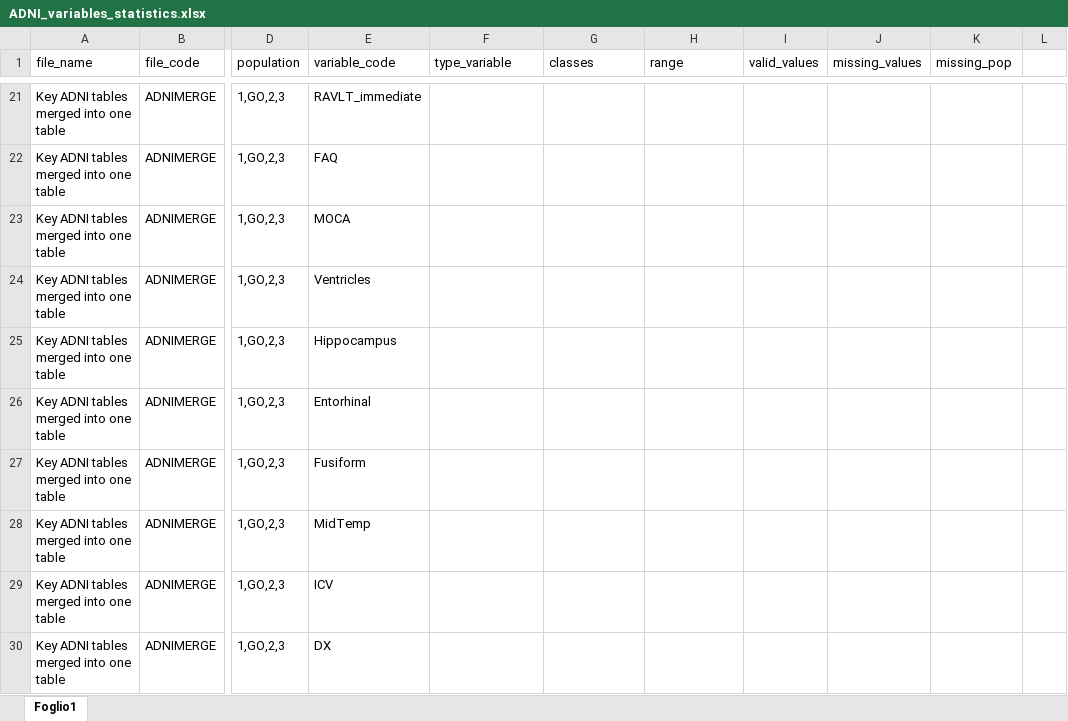
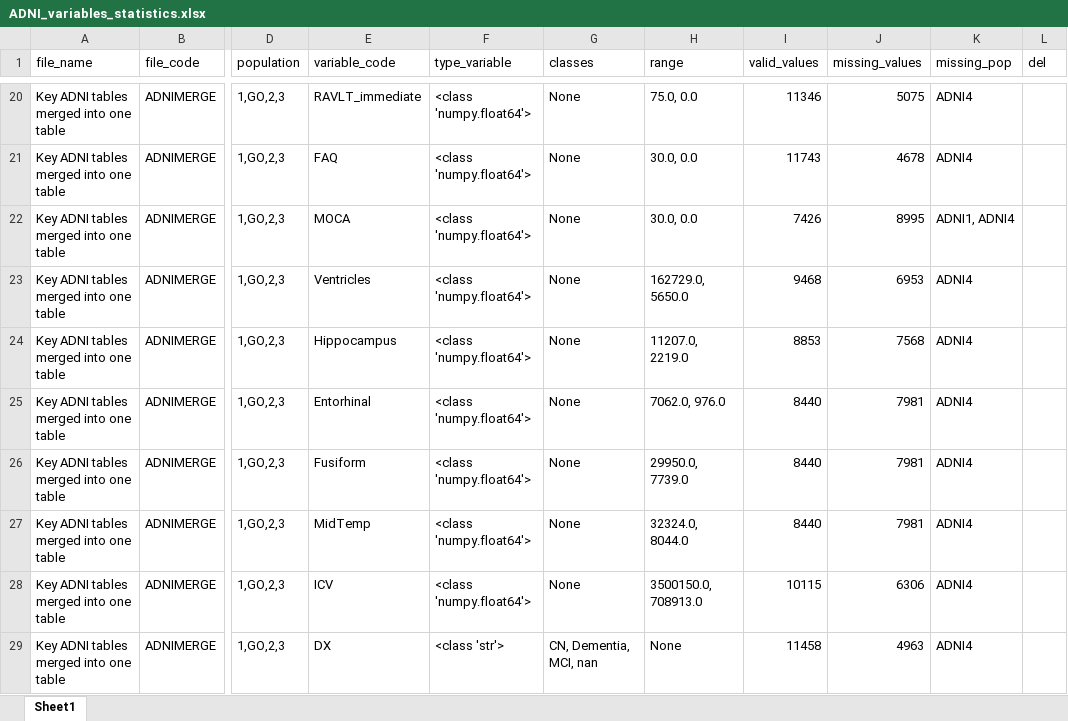
Before and after one commit to ifabfoundation/AIND, an Excel workbook: WP-2/Data_cleaning/ADNI_variables_statistics.xlsx, sheet Sheet1, drawn as a sheet; only a part is shown, gaps mark what is left out; values as stored, in another font and other column widths than the file's, no cell formats; addresses are those after the commit; the diff covers the shown part only; the diff names each change by its address in the sheet, - before the commit and + after, or states it on an @@ line.

```diff
--- a/WP-2/Data_cleaning/ADNI_variables_statistics.xlsx (sheet Sheet1)
+++ b/WP-2/Data_cleaning/ADNI_variables_statistics.xlsx (sheet Sheet1)
-sheet tab: Foglio1
+sheet tab: Sheet1
-L1: (empty)
+L1: del
-F20:F28 (type_variable): (empty)
+F20:F28 (type_variable): <class 'numpy.float64'>
-G20:G28 (classes): (empty)
+G20:G28 (classes): None
-H20 (range): (empty)
+H20 (range): 75.0, 0.0
-I20 (valid_values): (empty)
+I20 (valid_values): 11346
-J20 (missing_values): (empty)
+J20 (missing_values): 5075
-K20:K21 (missing_pop): (empty)
+K20:K21 (missing_pop): ADNI4
-H21:H22 (range): (empty)
+H21:H22 (range): 30.0, 0.0
-I21 (valid_values): (empty)
+I21 (valid_values): 11743
-J21 (missing_values): (empty)
+J21 (missing_values): 4678
-I22 (valid_values): (empty)
+I22 (valid_values): 7426
-J22 (missing_values): (empty)
+J22 (missing_values): 8995
-K22 (missing_pop): (empty)
+K22 (missing_pop): ADNI1, ADNI4
-H23 (range): (empty)
+H23 (range): 162729.0, 5650.0
-I23 (valid_values): (empty)
+I23 (valid_values): 9468
-J23 (missing_values): (empty)
+J23 (missing_values): 6953
-K23:K29 (missing_pop): (empty)
+K23:K29 (missing_pop): ADNI4
-H24 (range): (empty)
+H24 (range): 11207.0, 2219.0
-I24 (valid_values): (empty)
+I24 (valid_values): 8853
-J24 (missing_values): (empty)
+J24 (missing_values): 7568
-H25 (range): (empty)
+H25 (range): 7062.0, 976.0
-I25:I27 (valid_values): (empty)
+I25:I27 (valid_values): 8440
-J25:J27 (missing_values): (empty)
+J25:J27 (missing_values): 7981
-H26 (range): (empty)
+H26 (range): 29950.0, 7739.0
-H27 (range): (empty)
+H27 (range): 32324.0, 8044.0
-H28 (range): (empty)
+H28 (range): 3500150.0, 708913.0
-I28 (valid_values): (empty)
+I28 (valid_values): 10115
-J28 (missing_values): (empty)
+J28 (missing_values): 6306
-F29 (type_variable): (empty)
+F29 (type_variable): <class 'str'>
-G29 (classes): (empty)
+G29 (classes): CN, Dementia, MCI, nan
-H29 (range): (empty)
+H29 (range): None
-I29 (valid_values): (empty)
+I29 (valid_values): 11458
-J29 (missing_values): (empty)
+J29 (missing_values): 4963
```
Also changed, not shown: 2 removed rows and 204 edited cells elsewhere in this sheet, cell formats, 1 other file.
